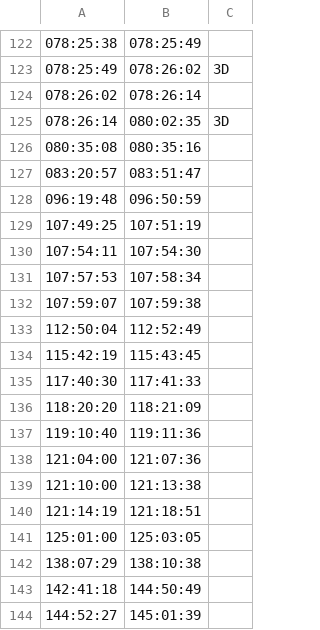
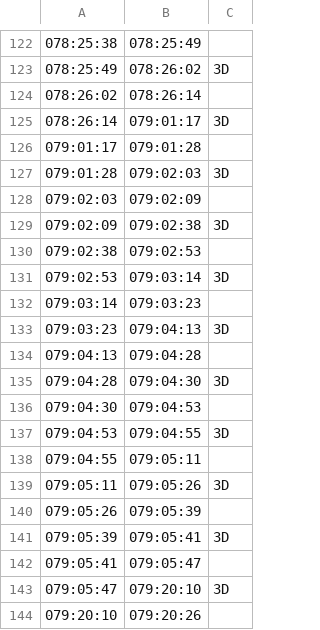
Before and after one commit to bfeist/Apollo_13, a CSV file: _website/_webroot/13/indexes/videoSegmentData.csv, drawn as a sheet; only a part is shown, gaps mark what is left out; the shorter side is filled out with more unchanged rows; the diff covers the shown part only.

```diff
--- a/_website/_webroot/13/indexes/videoSegmentData.csv
+++ b/_website/_webroot/13/indexes/videoSegmentData.csv
@@ -124,2 +124,21 @@
 078:26:02|078:26:14|
-078:26:14|080:02:35|3D
+078:26:14|079:01:17|3D
+079:01:17|079:01:28|
+079:01:28|079:02:03|3D
+079:02:03|079:02:09|
+079:02:09|079:02:38|3D
+079:02:38|079:02:53|
+079:02:53|079:03:14|3D
+079:03:14|079:03:23|
+079:03:23|079:04:13|3D
+079:04:13|079:04:28|
+079:04:28|079:04:30|3D
+079:04:30|079:04:53|
+079:04:53|079:04:55|3D
+079:04:55|079:05:11|
+079:05:11|079:05:26|3D
+079:05:26|079:05:39|
+079:05:39|079:05:41|3D
+079:05:41|079:05:47|
+079:05:47|079:20:10|3D
+079:20:10|079:20:26|
```
Also changed, not shown: 31 added rows elsewhere in this file, MISSION_DATA/A13_TOC.csv, 1 other file.
